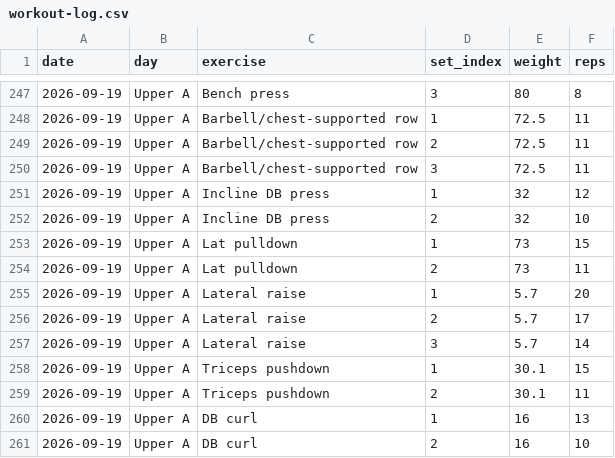
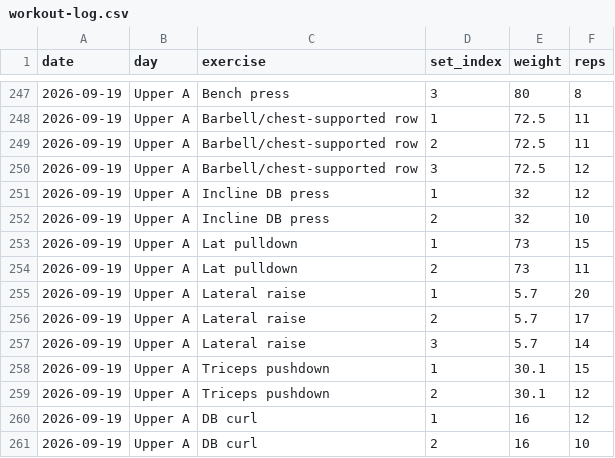
Before and after one commit to a-a-ron2/workouts, a CSV file: workout-log.csv, drawn as a sheet; only a part is shown, gaps mark what is left out.

Commit message:
Log Upper A - 2026-09-19

```diff
--- a/workout-log.csv
+++ b/workout-log.csv
@@ -249,3 +249,3 @@ date,day,exercise,set_index,weight,reps
 2026-09-19,Upper A,Barbell/chest-supported row,2,72.5,11
-2026-09-19,Upper A,Barbell/chest-supported row,3,72.5,11
+2026-09-19,Upper A,Barbell/chest-supported row,3,72.5,12
 2026-09-19,Upper A,Incline DB press,1,32,12
@@ -258,4 +258,4 @@ date,day,exercise,set_index,weight,reps
 2026-09-19,Upper A,Triceps pushdown,1,30.1,15
-2026-09-19,Upper A,Triceps pushdown,2,30.1,11
-2026-09-19,Upper A,DB curl,1,16,13
+2026-09-19,Upper A,Triceps pushdown,2,30.1,12
+2026-09-19,Upper A,DB curl,1,16,12
 2026-09-19,Upper A,DB curl,2,16,10
```
